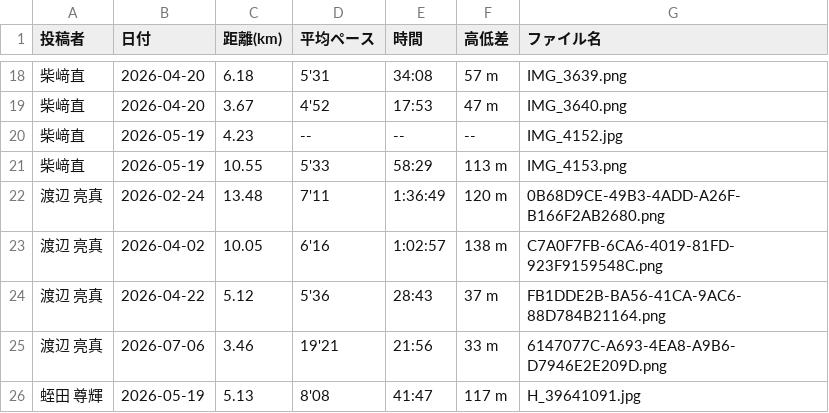
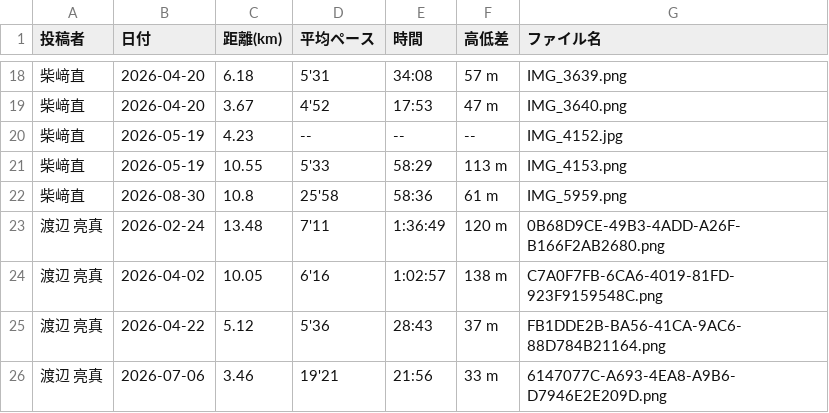
Before and after one commit to cit-alpine-club/running-dashboard, a CSV file: screenshots/results_all_members.csv, drawn as a sheet; only a part is shown, gaps mark what is left out; the shorter side is filled out with more unchanged rows.

```diff
--- a/screenshots/results_all_members.csv
+++ b/screenshots/results_all_members.csv
@@ -21,2 +21,3 @@
 柴﨑直,2026-05-19,10.55,5'33,58:29,113 m,IMG_4153.png
+柴﨑直,2026-08-30,10.8,25'58,58:36,61 m,IMG_5959.png
 渡辺　亮真,2026-02-24,13.48,7'11,1:36:49,120 m,0B68D9CE-49B3-4ADD-A26F-B166F2AB2680.png
```
Also changed, not shown: screenshots/柴﨑直/results_summary.csv, 4 other files.
